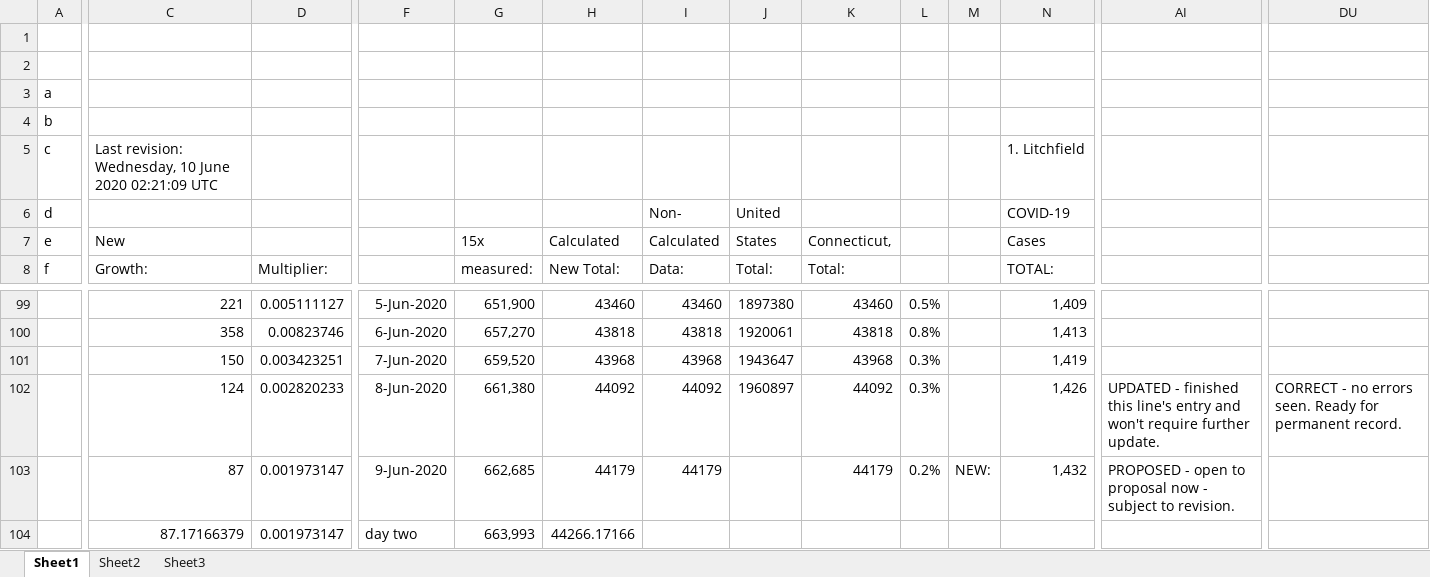
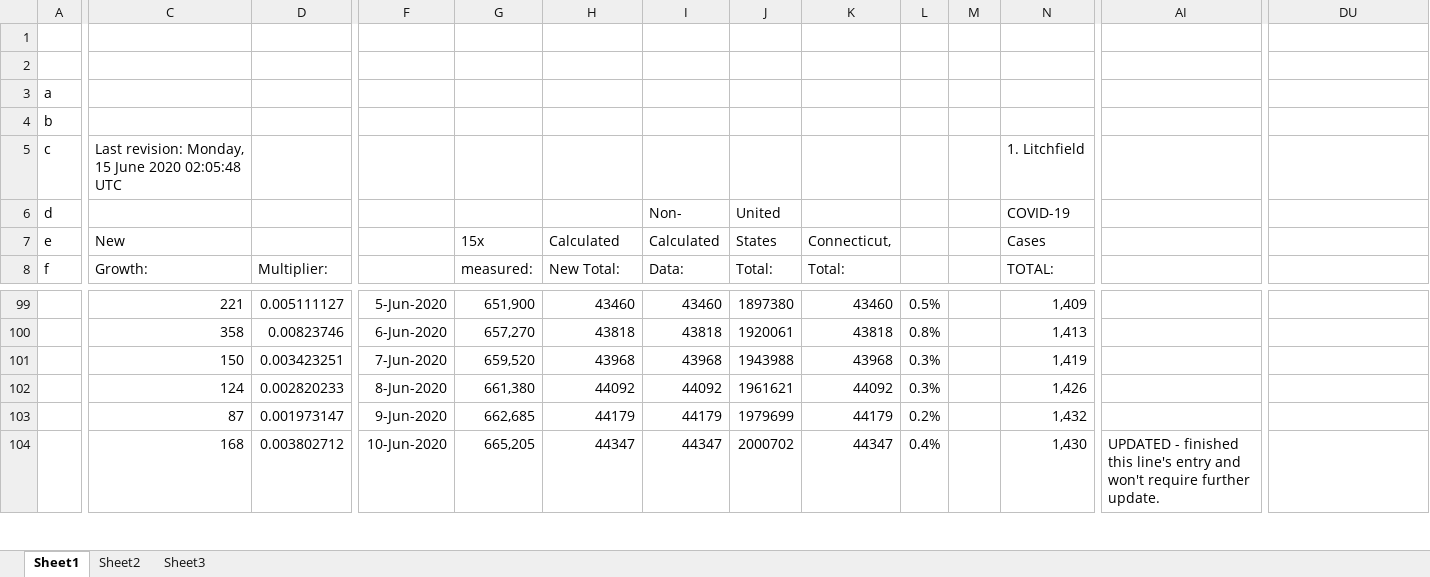
Before and after one commit to c19ctabc/c19ct-b, an Excel workbook: converted.d/covid-19_progression_math_xlsx2.xlsx, sheet Sheet1, drawn as a sheet; only a part is shown, gaps mark what is left out; values as stored, in another font and other column widths than the file's, no borders; charts and pictures not drawn; the diff covers the shown part only; the diff names each change by its address in the sheet, - before the commit and + after, or states it on an @@ line.

Commit message:
Converted files.
On branch temp-cfb-

```diff
--- a/converted.d/covid-19_progression_math_xlsx2.xlsx (sheet Sheet1)
+++ b/converted.d/covid-19_progression_math_xlsx2.xlsx (sheet Sheet1)
-C5: Last revision: Wednesday, 10 June 2020 02:21:09 UTC
+C5: Last revision: Monday, 15 June 2020 02:05:48 UTC
-J101: 1943647
+J101: 1943988
-J102: 1960897
+J102: 1961621
-AI102: UPDATED - finished this line's entry and won't require further update.
+AI102: (empty)
-DU102: CORRECT - no errors seen. Ready for permanent record.
+DU102: (empty)
-J103: (empty)
+J103: 1979699
-M103: NEW:
+M103: (empty)
-AI103: PROPOSED - open to proposal now - subject to revision.
+AI103: (empty)
-C104: 87.17166379
+C104: 168
-D104: 0.001973147
+D104: 0.003802712
-F104: day two
+F104: 10-Jun-2020
-G104: 663,993
+G104: 665,205
-H104: 44266.17166
+H104: 44347
-I104: (empty)
+I104: 44347
-J104: (empty)
+J104: 2000702
-K104: (empty)
+K104: 44347
-L104: (empty)
+L104: 0.4%
-N104: (empty)
+N104: 1,430
-AI104: (empty)
+AI104: UPDATED - finished this line's entry and won't require further update.
```
Also changed, not shown: 1305 edited cells and cell formats elsewhere in this sheet, formulas that keep their value, charts or pictures, converted.d/covid-19_progression_math.xlsx, 7 other files.
